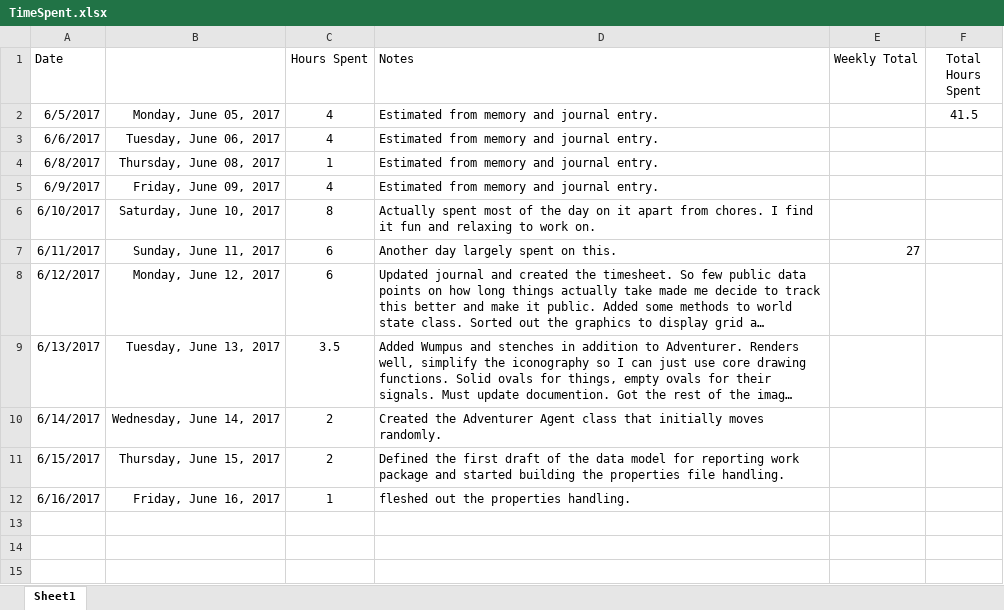
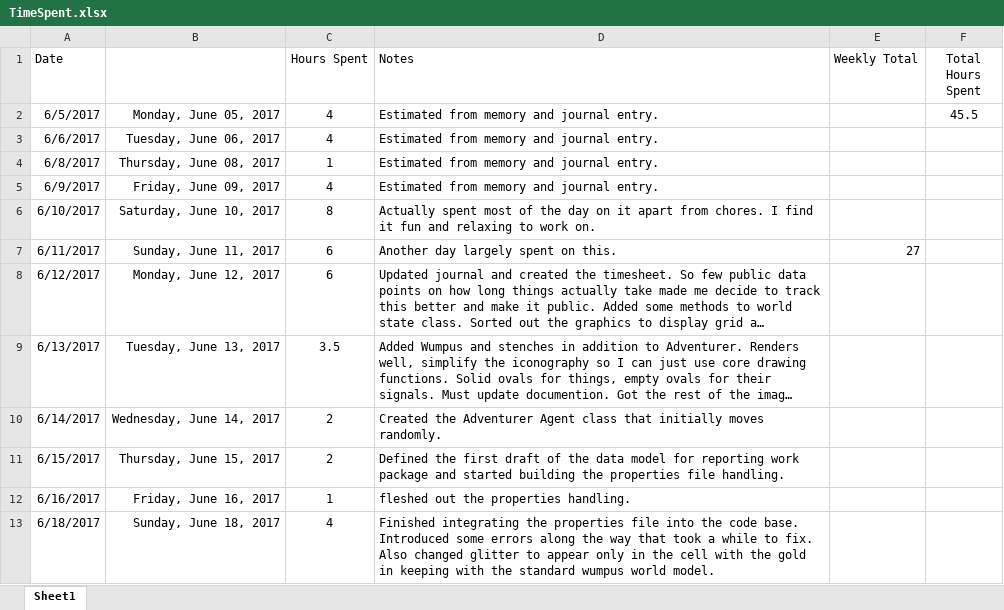
Before and after one commit to rburgmann/WumpusWorld, an Excel workbook: Spreadsheets/TimeSpent.xlsx, sheet Sheet1, drawn as a sheet; long unchanged cells end in …; values as stored, in another font and other column widths than the file's, no borders; the diff names each change by its address in the sheet, - before the commit and + after, or states it on an @@ line.

Commit message:
Finished integrating properties file.

```diff
--- a/Spreadsheets/TimeSpent.xlsx (sheet Sheet1)
+++ b/Spreadsheets/TimeSpent.xlsx (sheet Sheet1)
-F2 (Total Hours Spent): 41.5
+F2 (Total Hours Spent): 45.5
+row 13: 6/18/2017 | Sunday, June 18, 2017 | 4 | Finished integrating the properties file into the code base. Introduced some errors along the way that took a while to fix. Also changed glitter to appear only in the cell with the gold in keeping with the standard wumpus world model.
```
Also changed, not shown: 56 other files.
